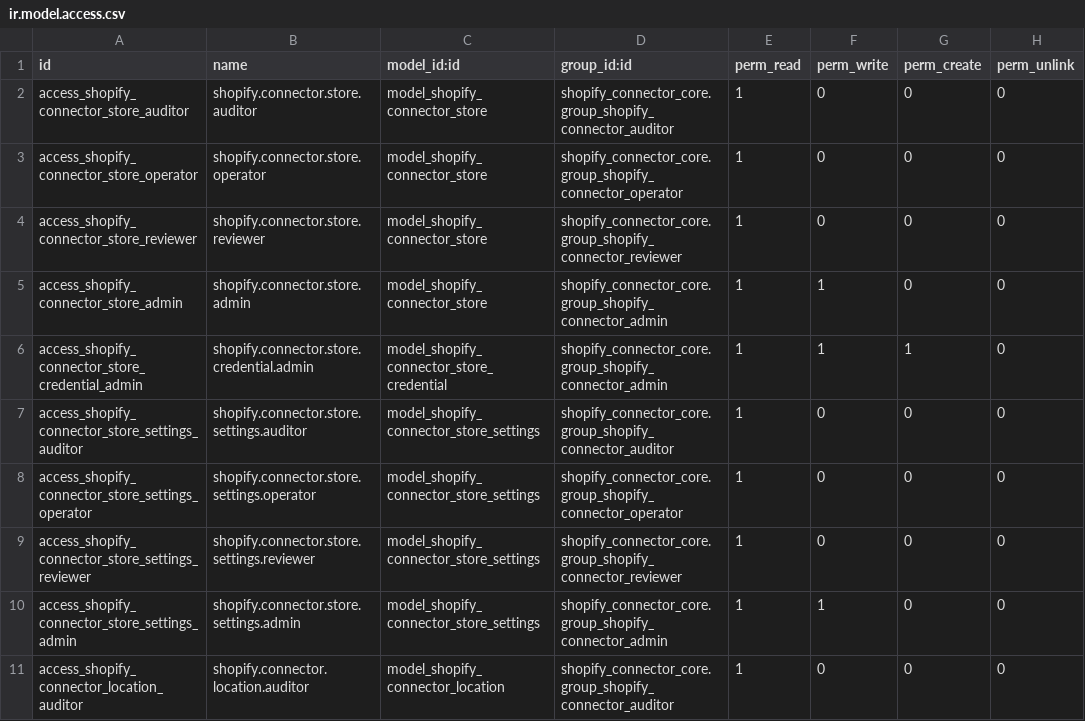
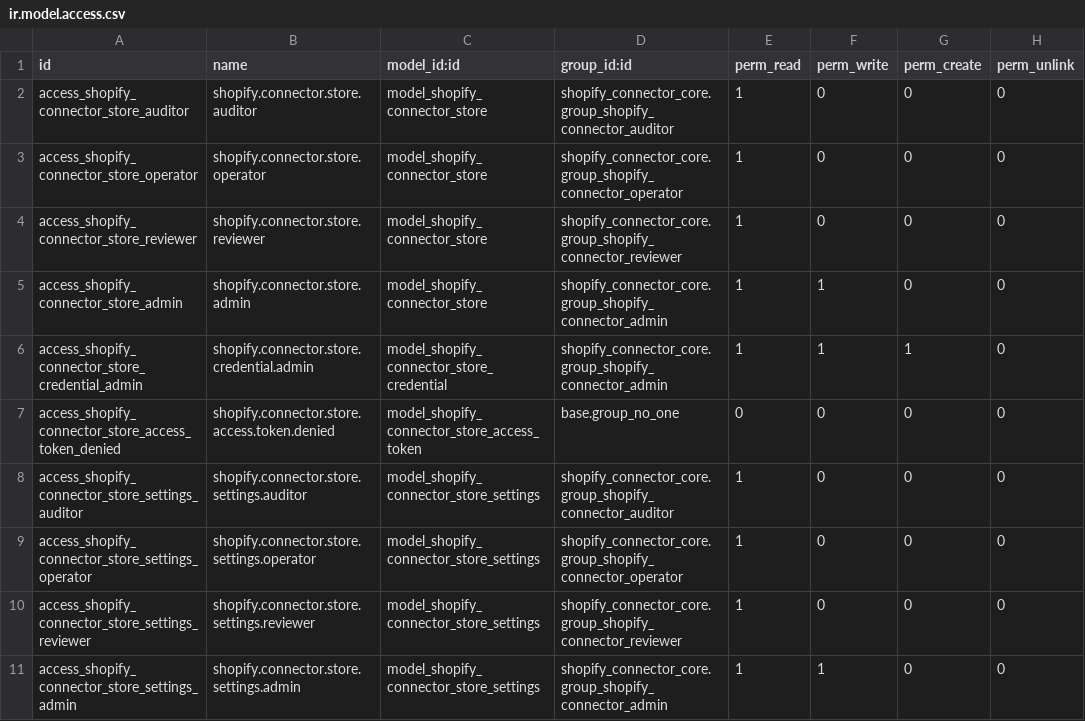
Before and after one commit to AdamsOdoo/Adams, a CSV file: addons/shopify_connector_core/security/ir.model.access.csv, drawn as a sheet; only a part is shown; the shorter side is filled out with more unchanged rows; the diff names each change by its address in the sheet, - before the commit and + after, or states it on an @@ line.

Commit message:
Make native Odoo.sh qualification strict-clean
Mute only the exact negative-path test loggers that deliberately emit errors or warnings, remove view-validator accessibility warnings, defer static translations with LazyTranslate, and register the token cache's all-zero ACL marker without granting access.

```diff
--- a/addons/shopify_connector_core/security/ir.model.access.csv
+++ b/addons/shopify_connector_core/security/ir.model.access.csv
+row 7: access_shopify_connector_store_access_token_denied | shopify.connector.store.access.token.denied | model_shopify_connector_store_access_token | base.group_no_one | 0 | 0 | 0 | 0
```
Also changed, not shown: 39 other files.
